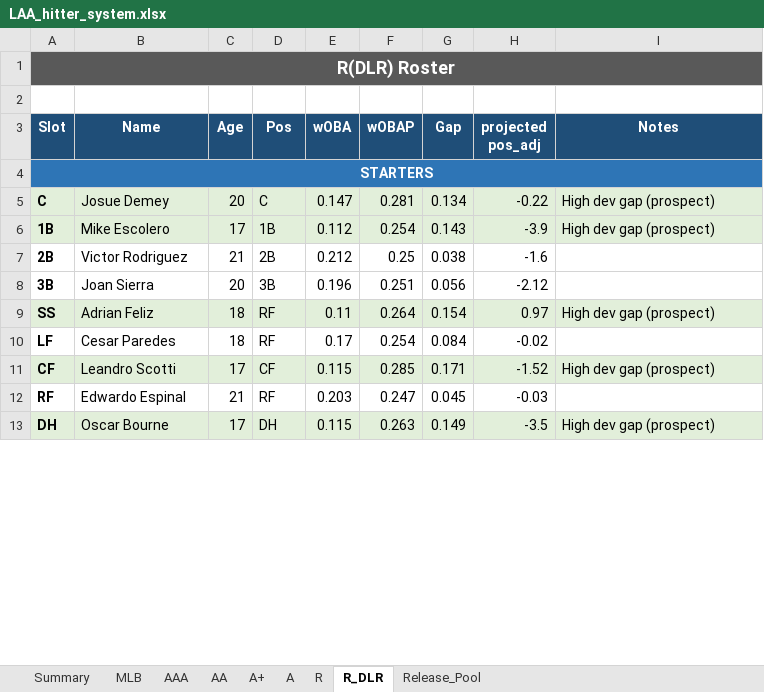
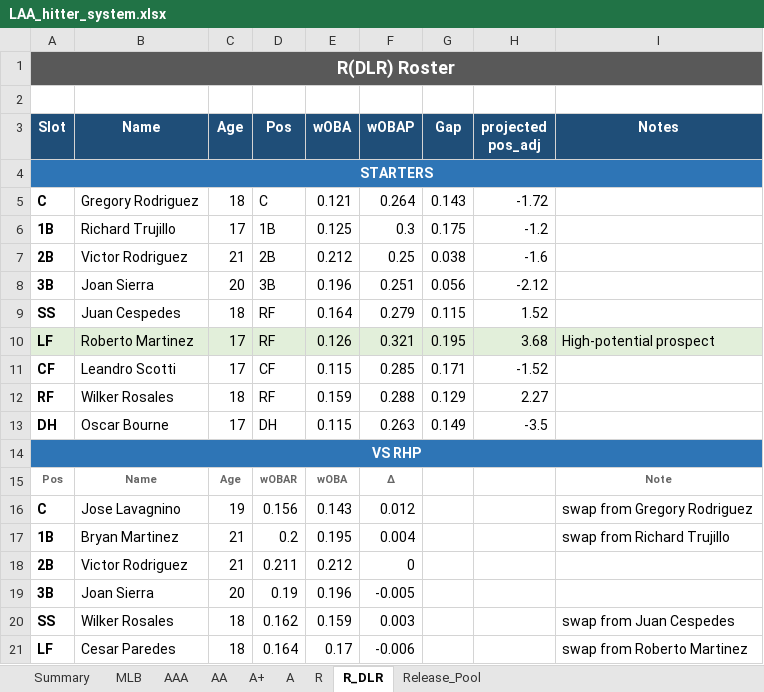
Before and after one commit to stames999/ootp_app, an Excel workbook: outputs/LAA_hitter_system.xlsx, sheet R_DLR, drawn as a sheet; only a part is shown; values as stored, in another font and other column widths than the file's, no borders; removed rows and columns are numbered as before the commit, all else as after; the diff covers the shown part only; the diff names each change by its address in the sheet, - before the commit and + after, or states it on an @@ line.

```diff
--- a/outputs/LAA_hitter_system.xlsx (sheet R_DLR)
+++ b/outputs/LAA_hitter_system.xlsx (sheet R_DLR)
-row 5: C | Josue Demey | 20 | C | 0.147 | 0.281 | 0.134 | -0.22 | High dev gap (prospect)
+row 5: C | Gregory Rodriguez | 18 | C | 0.121 | 0.264 | 0.143 | -1.72
-A6:I6 fill: #E2EFDA
+A6:I6 fill: none
-B6 (Name): Mike Escolero
+B6 (Name): Richard Trujillo
-E6 (wOBA): 0.112
+E6 (wOBA): 0.125
-F6 (wOBAP): 0.254
+F6 (wOBAP): 0.3
-G6 (Gap): 0.143
+G6 (Gap): 0.175
-H6 (projected pos_adj): -3.9
+H6 (projected pos_adj): -1.2
-I6 (Notes): High dev gap (prospect)
+I6 (Notes): (empty)
-A9:I9 fill: #E2EFDA
+A9:I9 fill: none
-B9 (Name): Adrian Feliz
+B9 (Name): Juan Cespedes
-E9 (wOBA): 0.11
+E9 (wOBA): 0.164
-F9 (wOBAP): 0.264
+F9 (wOBAP): 0.279
-G9 (Gap): 0.154
+G9 (Gap): 0.115
-H9 (projected pos_adj): 0.97
+H9 (projected pos_adj): 1.52
-I9 (Notes): High dev gap (prospect)
+I9 (Notes): (empty)
-row 10: LF | Cesar Paredes | 18 | RF | 0.17 | 0.254 | 0.084 | -0.02
+row 10: LF | Roberto Martinez | 17 | RF | 0.126 | 0.321 | 0.195 | 3.68 | High-potential prospect
-A11:I11 fill: #E2EFDA
+A11:I11 fill: none
-I11 (Notes): High dev gap (prospect)
+I11 (Notes): (empty)
-row 12: RF | Edwardo Espinal | 21 | RF | 0.203 | 0.247 | 0.045 | -0.03
+row 12: RF | Wilker Rosales | 18 | RF | 0.159 | 0.288 | 0.129 | 2.27
-A13:I13 fill: #E2EFDA
+A13:I13 fill: none
-I13 (Notes): High dev gap (prospect)
+I13 (Notes): (empty)
+row 14: VS RHP
+row 15: Pos | Name | Age | wOBAR | wOBA | Δ |  |  | Note
+row 16: C | Jose Lavagnino | 19 | 0.156 | 0.143 | 0.012 |  |  | swap from Gregory Rodriguez
+row 17: 1B | Bryan Martinez | 21 | 0.2 | 0.195 | 0.004 |  |  | swap from Richard Trujillo
+row 18: 2B | Victor Rodriguez | 21 | 0.211 | 0.212 | 0
+row 19: 3B | Joan Sierra | 20 | 0.19 | 0.196 | -0.005
+row 20: SS | Wilker Rosales | 18 | 0.162 | 0.159 | 0.003 |  |  | swap from Juan Cespedes
+row 21: LF | Cesar Paredes | 18 | 0.164 | 0.17 | -0.006 |  |  | swap from Roberto Martinez
```
Also changed, not shown: 18 added rows, 4 removed rows and 3 edited cells elsewhere in this sheet, sheet AA, sheet R, sheet A, sheet A+, sheet AAA, sheet MLB, 2 more sheets, 8 other files.
